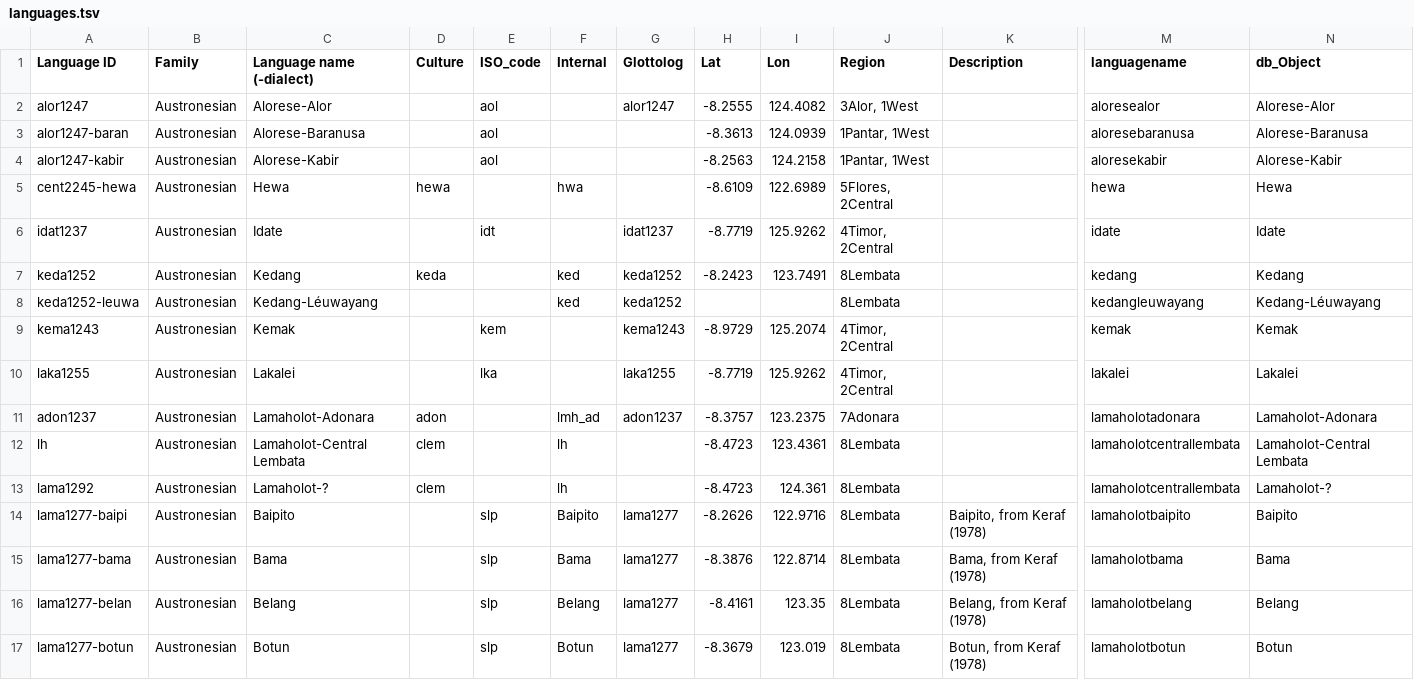
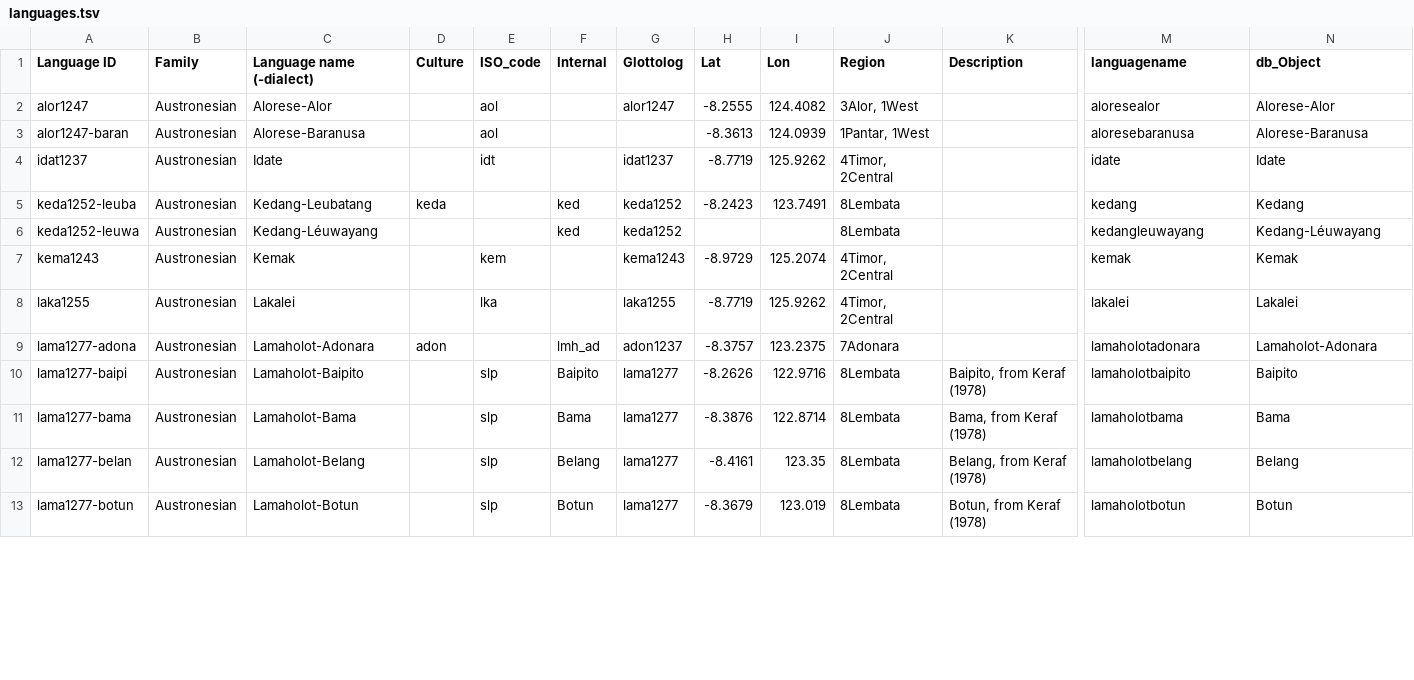
Before and after one commit to xrotwang/lexirumah-data, a TSV file: languages.tsv, drawn as a sheet; only a part is shown, gaps mark what is left out; removed rows and columns are numbered as before the commit, all else as after; rows hold the shown columns only; the diff covers the shown part only; the diff names each change by its address in the sheet, - before the commit and + after, or states it on an @@ line.

Commit message:
Fix language names

```diff
--- a/languages.tsv
+++ b/languages.tsv
-row 4: alor1247-kabir | Austronesian | Alorese-Kabir |  | aol |  |  | -8.2563 | 124.2158 | 1Pantar, 1West |  | aloresekabir | Alorese-Kabir
-row 5: cent2245-hewa | Austronesian | Hewa | hewa |  | hwa |  | -8.6109 | 122.6989 | 5Flores, 2Central |  | hewa | Hewa
-A5 (Language ID): keda1252
+A5 (Language ID): keda1252-leuba
-C5 (Language name (-dialect)): Kedang
+C5 (Language name (-dialect)): Kedang-Leubatang
-A9 (Language ID): adon1237
+A9 (Language ID): lama1277-adona
-row 12: lh | Austronesian | Lamaholot-Central Lembata | clem |  | lh |  | -8.4723 | 123.4361 | 8Lembata |  | lamaholotcentrallembata | Lamaholot-Central Lembata
-row 13: lama1292 | Austronesian | Lamaholot-? | clem |  | lh |  | -8.4723 | 124.361 | 8Lembata |  | lamaholotcentrallembata | Lamaholot-?
-C10 (Language name (-dialect)): Baipito
+C10 (Language name (-dialect)): Lamaholot-Baipito
-C11 (Language name (-dialect)): Bama
+C11 (Language name (-dialect)): Lamaholot-Bama
-C12 (Language name (-dialect)): Belang
+C12 (Language name (-dialect)): Lamaholot-Belang
-C13 (Language name (-dialect)): Botun
+C13 (Language name (-dialect)): Lamaholot-Botun
```
Also changed, not shown: 1 added row, 2 removed rows and 50 edited cells elsewhere in this file.
